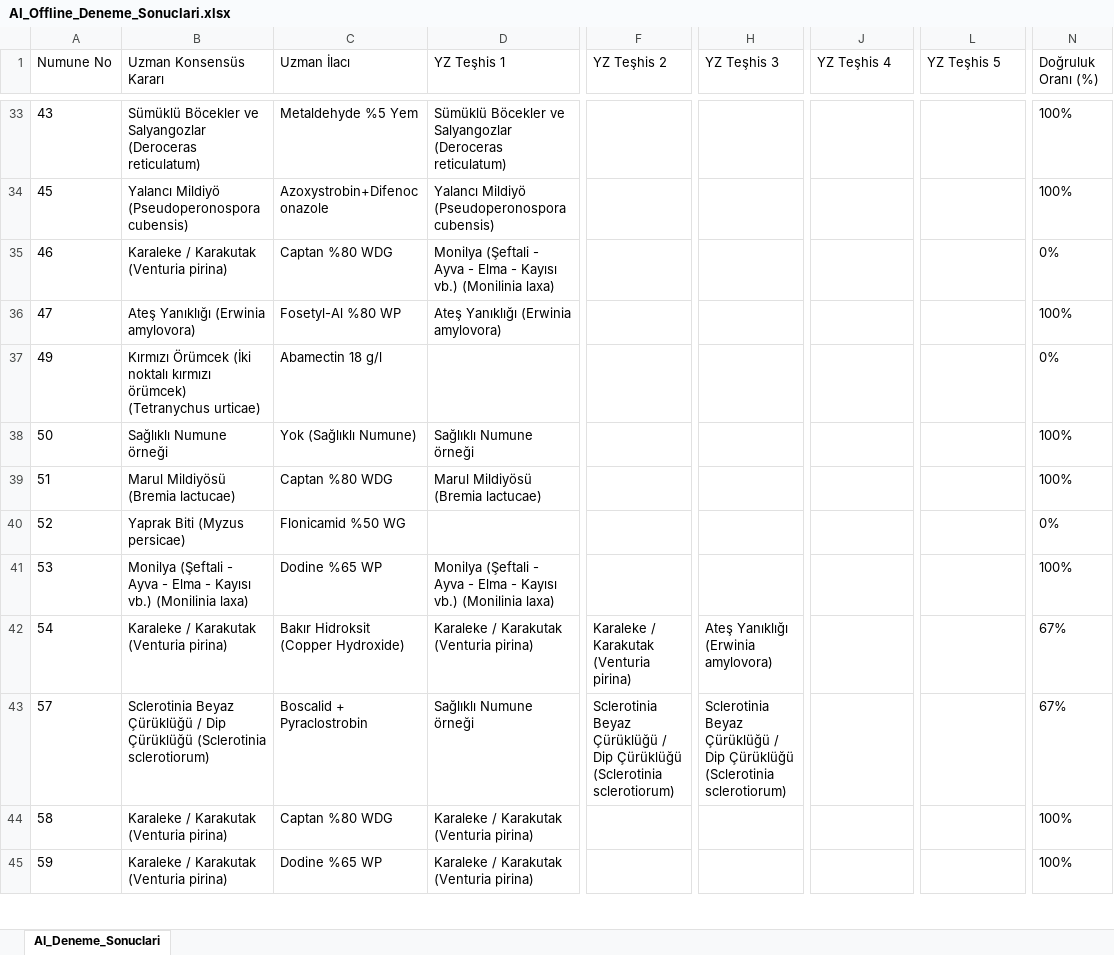
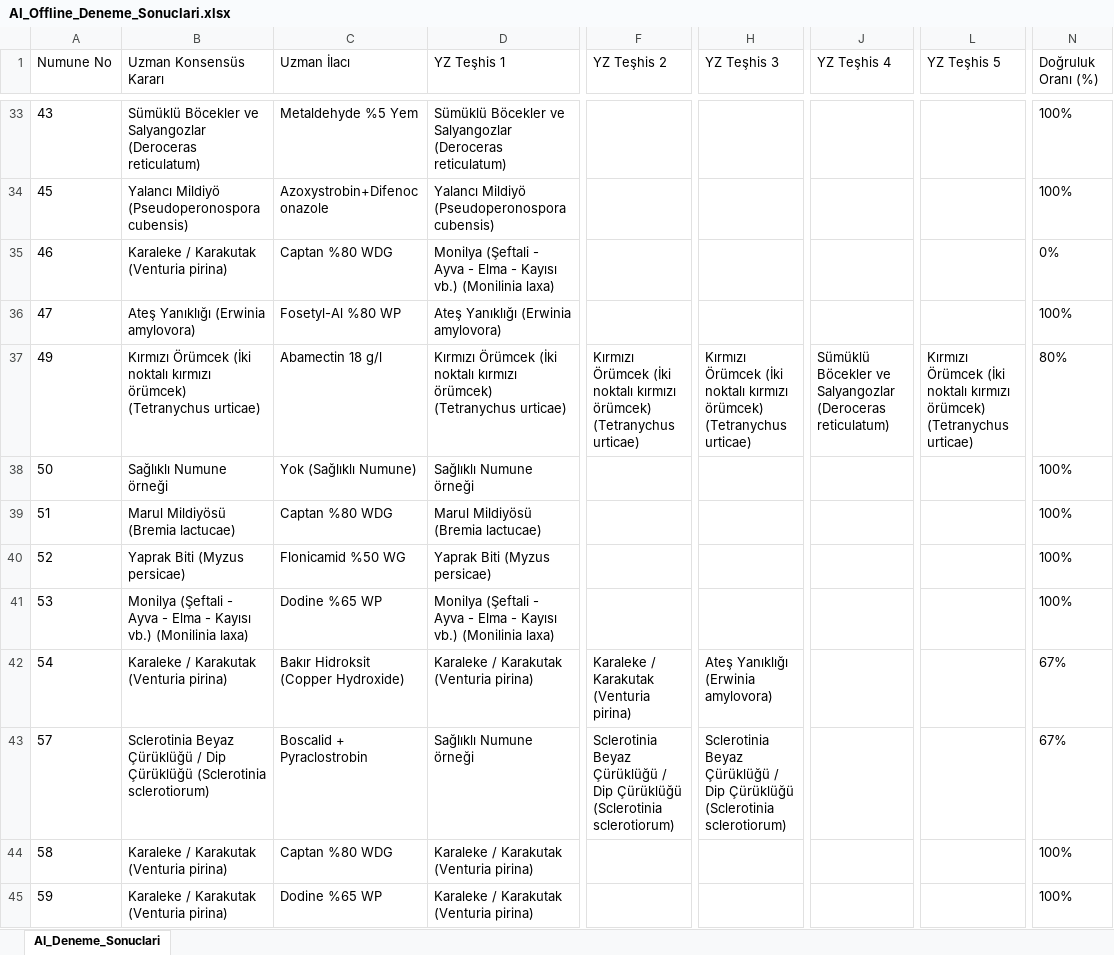
Before and after one commit to sefkaysoft/agromapai, an Excel workbook: AI_Offline_Deneme_Sonuclari.xlsx, sheet AI_Deneme_Sonuclari, drawn as a sheet; only a part is shown, gaps mark what is left out; values as stored, in another font and other column widths than the file's, no borders; the diff names each change by its address in the sheet, - before the commit and + after, or states it on an @@ line.

Commit message:
AgroMap AI: Son Offline YZ deneme sonuçları manuel olarak kaydedildi

```diff
--- a/AI_Offline_Deneme_Sonuclari.xlsx (sheet AI_Deneme_Sonuclari)
+++ b/AI_Offline_Deneme_Sonuclari.xlsx (sheet AI_Deneme_Sonuclari)
-D37 (YZ Teşhis 1): (empty)
+D37 (YZ Teşhis 1): Kırmızı Örümcek (İki noktalı kırmızı örümcek) (Tetranychus urticae)
-F37 (YZ Teşhis 2): (empty)
+F37 (YZ Teşhis 2): Kırmızı Örümcek (İki noktalı kırmızı örümcek) (Tetranychus urticae)
-H37 (YZ Teşhis 3): (empty)
+H37 (YZ Teşhis 3): Kırmızı Örümcek (İki noktalı kırmızı örümcek) (Tetranychus urticae)
-J37 (YZ Teşhis 4): (empty)
+J37 (YZ Teşhis 4): Sümüklü Böcekler ve Salyangozlar (Deroceras reticulatum)
-L37 (YZ Teşhis 5): (empty)
+L37 (YZ Teşhis 5): Kırmızı Örümcek (İki noktalı kırmızı örümcek) (Tetranychus urticae)
-N37 (Doğruluk Oranı (%)): 0%
+N37 (Doğruluk Oranı (%)): 80%
-D40 (YZ Teşhis 1): (empty)
+D40 (YZ Teşhis 1): Yaprak Biti (Myzus persicae)
-N40 (Doğruluk Oranı (%)): 0%
+N40 (Doğruluk Oranı (%)): 100%
```
